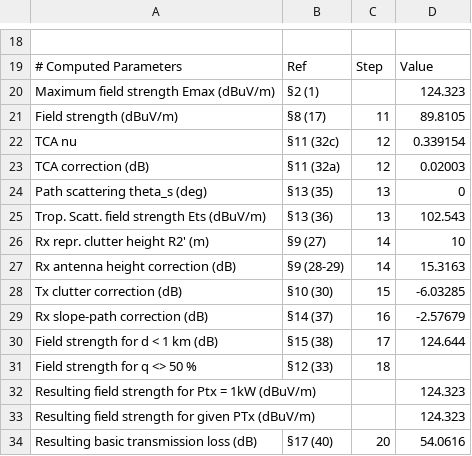
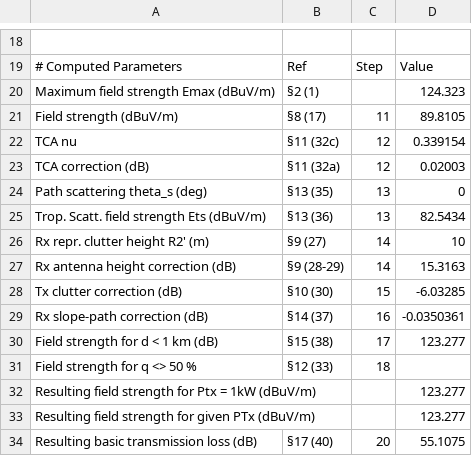
Before and after one commit to eeveetza/p1546, a CSV file: matlab/validation_results/flat_p1km_1_log.csv, drawn as a sheet; only a part is shown, gaps mark what is left out.

```diff
--- a/matlab/validation_results/flat_p1km_1_log.csv
+++ b/matlab/validation_results/flat_p1km_1_log.csv
@@ -24,3 +24,3 @@ TCA correction (dB);§11 (32a);12;0.02003;
 Path scattering theta_s (deg);§13 (35);13;0;
-Trop. Scatt. field strength Ets (dBuV/m);§13 (36);13;102.543;
+Trop. Scatt. field strength Ets (dBuV/m);§13 (36);13;82.5434;
 Rx repr. clutter height R2' (m);§9 (27);14;10;
@@ -28,7 +28,7 @@ Rx antenna height correction (dB);§9 (28-29);14;15.3163;
 Tx clutter correction (dB);§10 (30);15;-6.03285;
-Rx slope-path correction (dB);§14 (37);16;-2.57679;
-Field strength for d < 1 km (dB);§15 (38);17;124.644;
+Rx slope-path correction (dB);§14 (37);16;-0.0350361;
+Field strength for d < 1 km (dB);§15 (38);17;123.277;
 Field strength for q <> 50 %;§12 (33);18;;
-Resulting field strength for Ptx = 1kW (dBuV/m); ; ;124.323;
-Resulting field strength for given PTx (dBuV/m); ; ;124.323;
-Resulting basic transmission loss (dB); §17 (40);20;54.0616;
+Resulting field strength for Ptx = 1kW (dBuV/m); ; ;123.277;
+Resulting field strength for given PTx (dBuV/m); ; ;123.277;
+Resulting basic transmission loss (dB); §17 (40);20;55.1075;
```
Also changed, not shown: matlab/validation_profiles/flat_p1km.csv, matlab/validation_results/b2iseac_1_log.csv, 9 other files.
